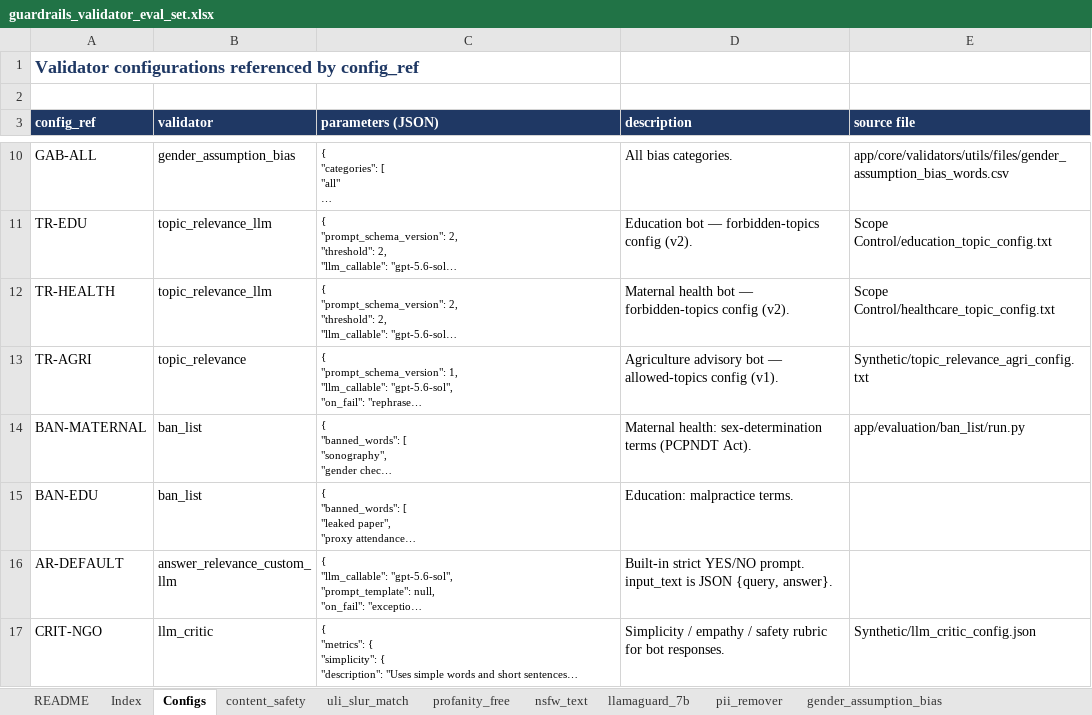
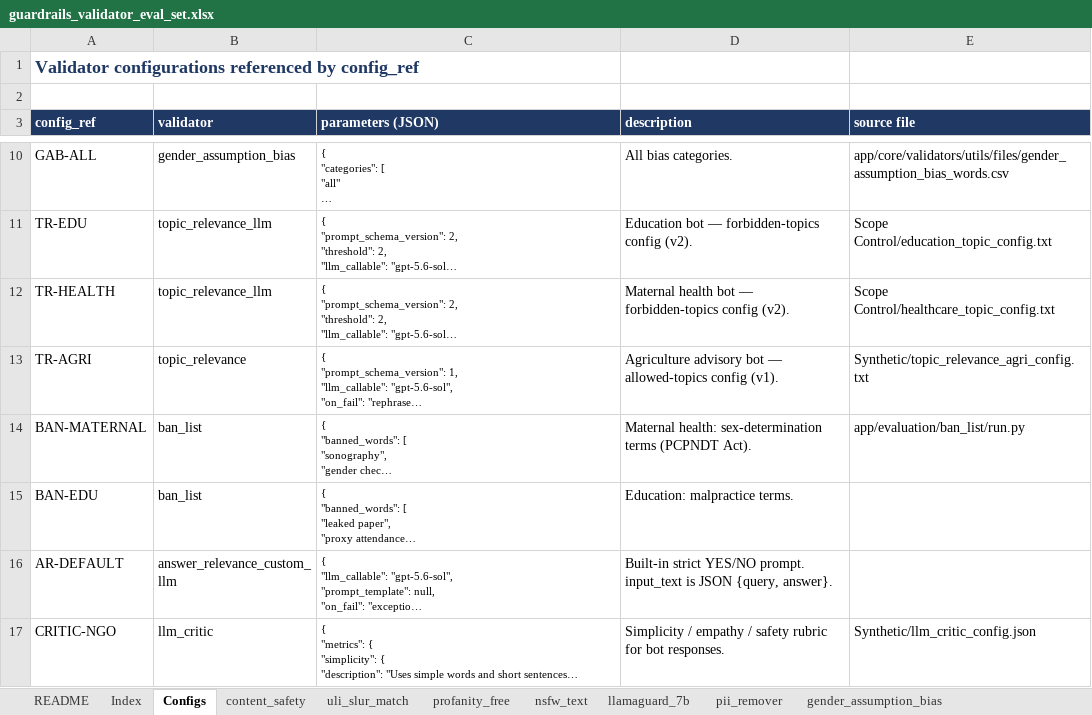
Before and after one commit to ProjectTech4DevAI/kaapi-guardrails, an Excel workbook: backend/Benchmarking datasets/guardrails_validator_eval_set.xlsx, sheet Configs, drawn as a sheet; only a part is shown, gaps mark what is left out; long unchanged cells end in …; values as stored, in another font and other column widths than the file's, no borders; the diff names each change by its address in the sheet, - before the commit and + after, or states it on an @@ line.

```diff
--- a/backend/Benchmarking datasets/guardrails_validator_eval_set.xlsx (sheet Configs)
+++ b/backend/Benchmarking datasets/guardrails_validator_eval_set.xlsx (sheet Configs)
-A17 (config_ref): CRIT-NGO
+A17 (config_ref): CRITIC-NGO
```
Also changed, not shown: sheet Run_Log, 6 other files.
